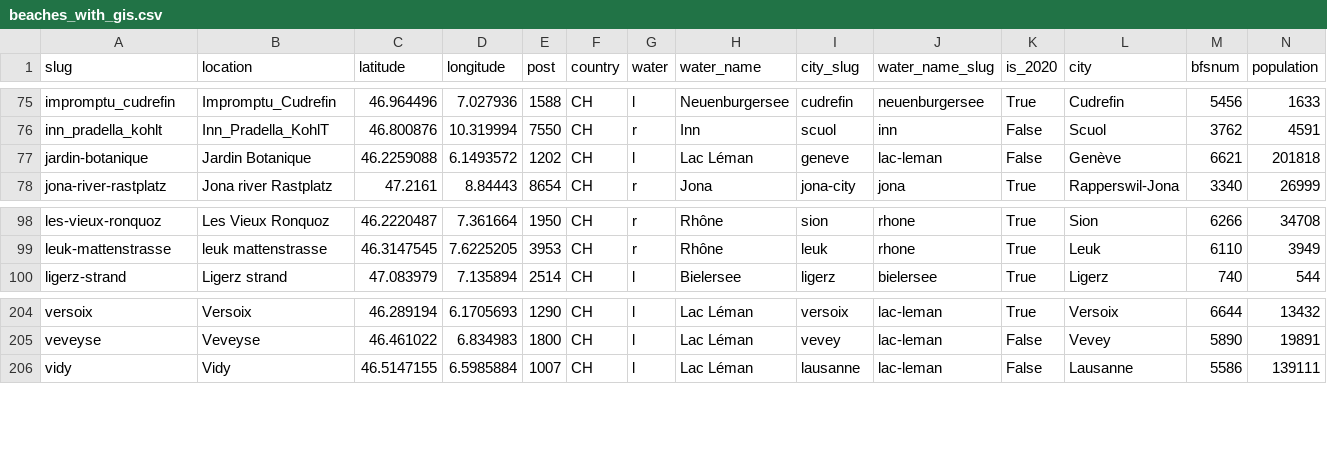
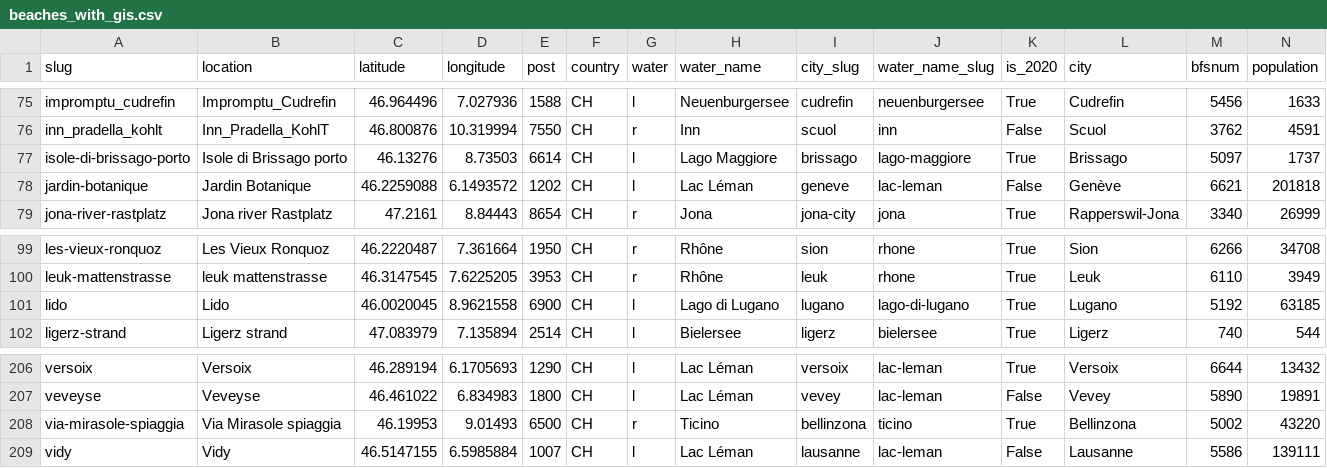
Before and after one commit to hammerdirt-analyst/iqals, a CSV file: resources/locationdata/beaches_with_gis.csv, drawn as a sheet; only a part is shown, gaps mark what is left out; rows hold the shown columns only; the diff names each change by its address in the sheet, - before the commit and + after, or states it on an @@ line.

```diff
--- a/resources/locationdata/beaches_with_gis.csv
+++ b/resources/locationdata/beaches_with_gis.csv
+row 77: isole-di-brissago-porto | Isole di Brissago porto | 46.13276 | 8.73503 | 6614 | CH | l | Lago Maggiore | brissago | lago-maggiore | True | Brissago | 5097 | 1737
+row 101: lido | Lido | 46.0020045 | 8.9621558 | 6900 | CH | l | Lago di Lugano | lugano | lago-di-lugano | True | Lugano | 5192 | 63185
+row 208: via-mirasole-spiaggia | Via Mirasole spiaggia | 46.19953 | 9.01493 | 6500 | CH | r | Ticino | bellinzona | ticino | True | Bellinzona | 5002 | 43220
```
Also changed, not shown: resources/mlwcodedefs/mlw_codes.csv, 11 other files.
